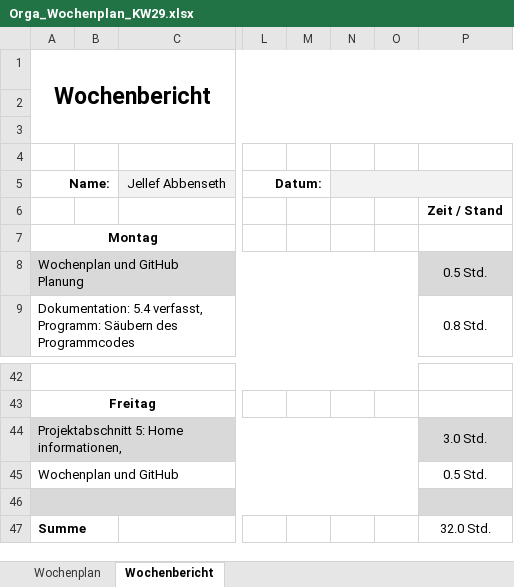
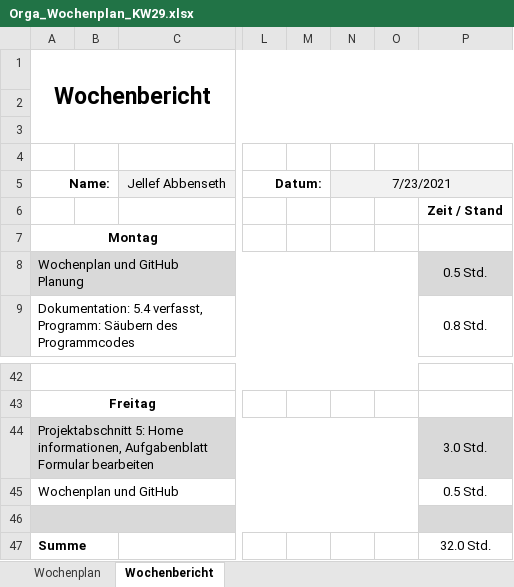
Before and after one commit to JellefAbbenseth/schoolProject, an Excel workbook: Documents/Wochenplan und -bericht/Orga_Wochenplan_KW29.xlsx, sheet Wochenbericht, drawn as a sheet; only a part is shown, gaps mark what is left out; values as stored, in another font and other column widths than the file's, no borders; the diff names each change by its address in the sheet, - before the commit and + after, or states it on an @@ line.

```diff
--- a/Documents/Wochenplan und -bericht/Orga_Wochenplan_KW29.xlsx (sheet Wochenbericht)
+++ b/Documents/Wochenplan und -bericht/Orga_Wochenplan_KW29.xlsx (sheet Wochenbericht)
-N5: (empty)
+N5: 7/23/2021
-A44: …Home informationen,
+A44: …Home informationen, Aufgabenblatt Formular bearbeiten
```
Also changed, not shown: 1 other file.
